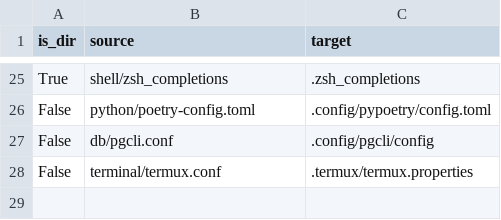
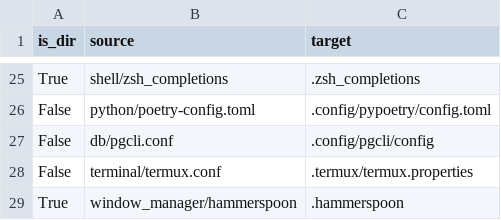
Before and after one commit to JRasmusBm/dotfiles, a CSV file: files.csv, drawn as a sheet; only a part is shown, gaps mark what is left out.

Commit message:
feat(hammerspoon): add hello world

```diff
--- a/files.csv
+++ b/files.csv
@@ -28 +28,2 @@ False,db/pgcli.conf,.config/pgcli/config
 False,terminal/termux.conf,.termux/termux.properties
+True,window_manager/hammerspoon,.hammerspoon
```
Also changed, not shown: 7 other files.
